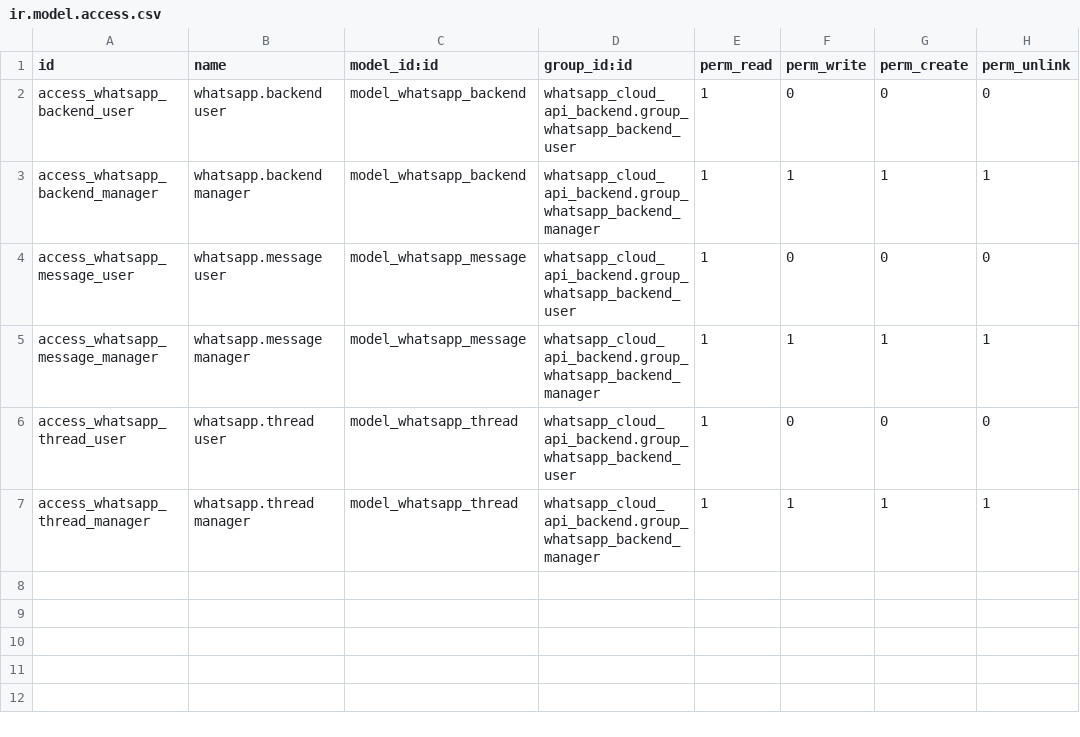
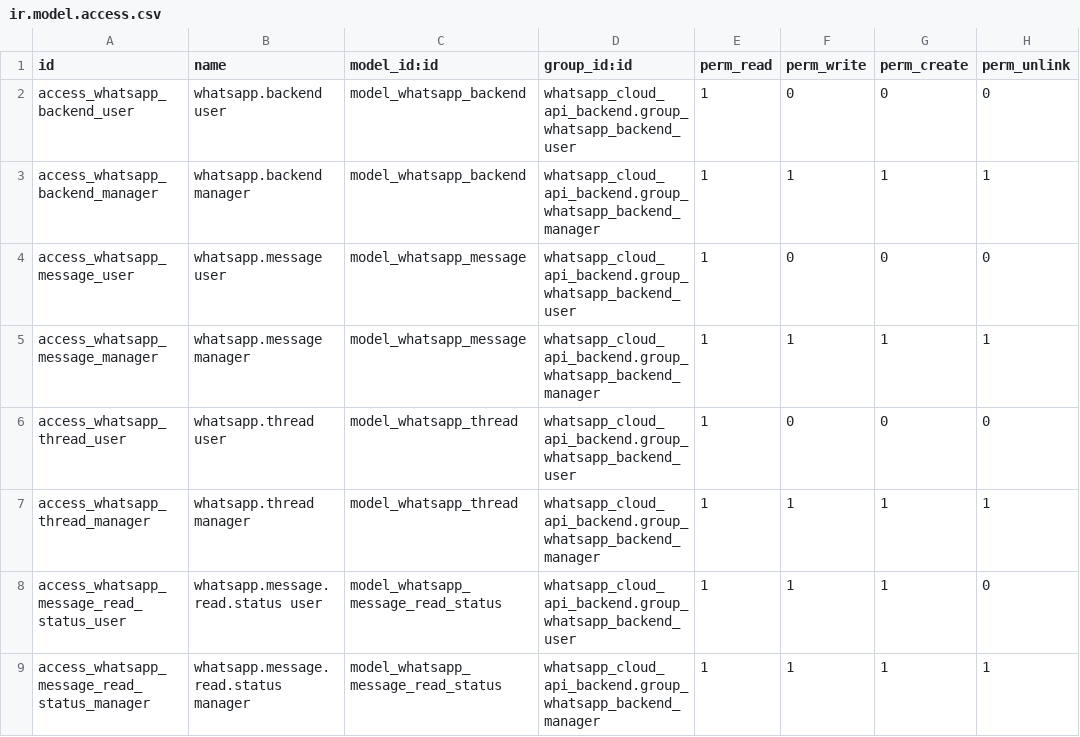
Before and after one commit to IKBAL812/odoo-whatsapp-cloud-api, a CSV file: whatsapp_cloud_api_backend/security/ir.model.access.csv, drawn as a sheet; the diff names each change by its address in the sheet, - before the commit and + after, or states it on an @@ line.

Commit message:
[IMP] backend: core

```diff
--- a/whatsapp_cloud_api_backend/security/ir.model.access.csv
+++ b/whatsapp_cloud_api_backend/security/ir.model.access.csv
+row 8: access_whatsapp_message_read_status_user | whatsapp.message.read.status user | model_whatsapp_message_read_status | whatsapp_cloud_api_backend.group_whatsapp_backend_user | 1 | 1 | 1 | 0
+row 9: access_whatsapp_message_read_status_manager | whatsapp.message.read.status manager | model_whatsapp_message_read_status | whatsapp_cloud_api_backend.group_whatsapp_backend_manager | 1 | 1 | 1 | 1
```
Also changed, not shown: 6 other files.
